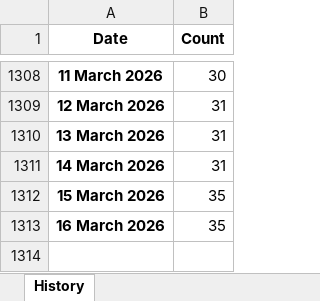
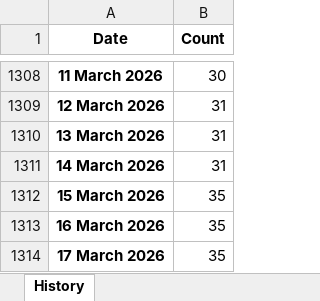
Before and after one commit to ducky4life/puree, an Excel workbook: data/history.xlsx, sheet History, drawn as a sheet; only a part is shown, gaps mark what is left out; values as stored, in another font and other column widths than the file's, no borders; the diff names each change by its address in the sheet, - before the commit and + after, or states it on an @@ line.

```diff
--- a/data/history.xlsx (sheet History)
+++ b/data/history.xlsx (sheet History)
+row 1314: 17 March 2026 | 35
```
Also changed, not shown: 3 other files.
